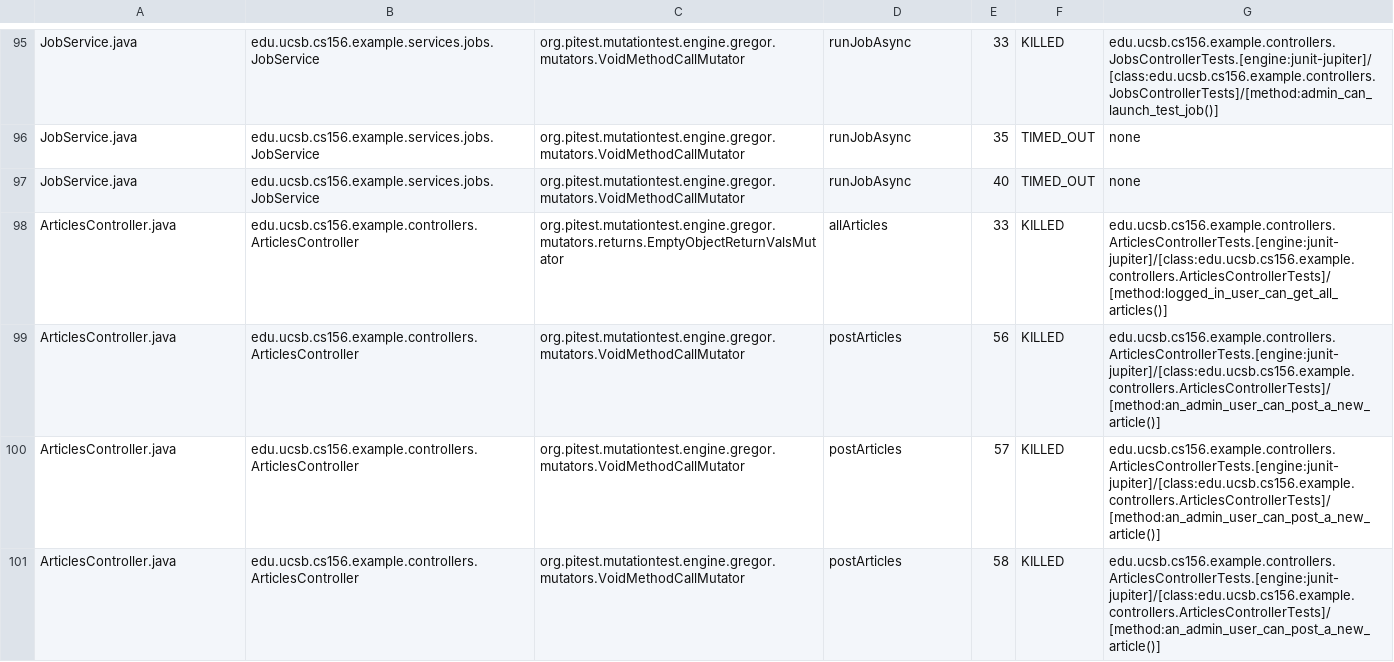
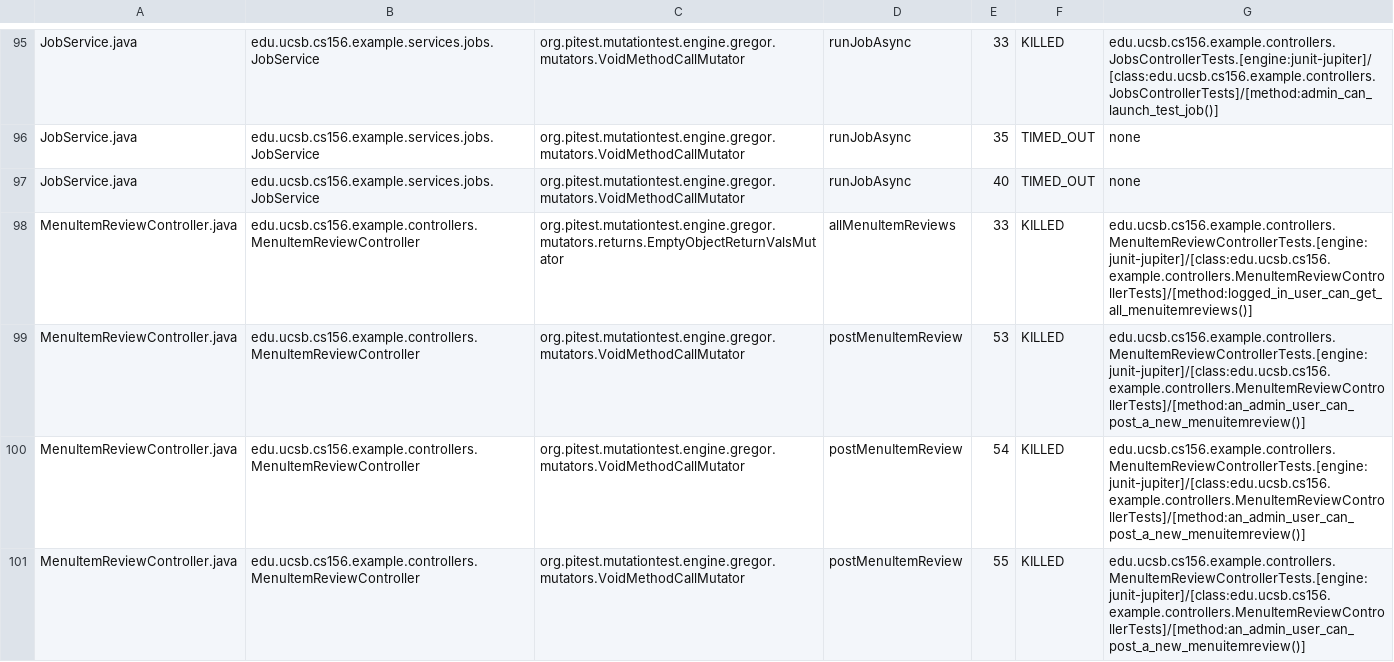
Before and after one commit to ucsb-cs156-f25/team01-f25-16, a CSV file: pitest/mutations.csv, drawn as a sheet; only a part is shown, gaps mark what is left out; the shorter side is filled out with more unchanged rows; the diff covers the shown part only; the diff names each change by its address in the sheet, - before the commit and + after, or states it on an @@ line.

Commit message:
Deploying to gh-pages from @ ucsb-cs156-f25/team01-f25-16@24fa9b3b5f3f96dd083db17f149cbf11ebc007a2 🚀

```diff
--- a/pitest/mutations.csv
+++ b/pitest/mutations.csv
+row 98: MenuItemReviewController.java | edu.ucsb.cs156.example.controllers.MenuItemReviewController | org.pitest.mutationtest.engine.gregor.mutators.returns.EmptyObjectReturnValsMutator | allMenuItemReviews | 33 | KILLED | edu.ucsb.cs156.example.controllers.MenuItemReviewControllerTests.[engine:junit-jupiter]/[class:edu.ucsb.cs156.example.controllers.MenuItemReviewControllerTests]/[method:logged_in_user_can_get_all_menuitemreviews()]
+row 99: MenuItemReviewController.java | edu.ucsb.cs156.example.controllers.MenuItemReviewController | org.pitest.mutationtest.engine.gregor.mutators.VoidMethodCallMutator | postMenuItemReview | 53 | KILLED | edu.ucsb.cs156.example.controllers.MenuItemReviewControllerTests.[engine:junit-jupiter]/[class:edu.ucsb.cs156.example.controllers.MenuItemReviewControllerTests]/[method:an_admin_user_can_post_a_new_menuitemreview()]
+row 100: MenuItemReviewController.java | edu.ucsb.cs156.example.controllers.MenuItemReviewController | org.pitest.mutationtest.engine.gregor.mutators.VoidMethodCallMutator | postMenuItemReview | 54 | KILLED | edu.ucsb.cs156.example.controllers.MenuItemReviewControllerTests.[engine:junit-jupiter]/[class:edu.ucsb.cs156.example.controllers.MenuItemReviewControllerTests]/[method:an_admin_user_can_post_a_new_menuitemreview()]
+row 101: MenuItemReviewController.java | edu.ucsb.cs156.example.controllers.MenuItemReviewController | org.pitest.mutationtest.engine.gregor.mutators.VoidMethodCallMutator | postMenuItemReview | 55 | KILLED | edu.ucsb.cs156.example.controllers.MenuItemReviewControllerTests.[engine:junit-jupiter]/[class:edu.ucsb.cs156.example.controllers.MenuItemReviewControllerTests]/[method:an_admin_user_can_post_a_new_menuitemreview()]
```
Also changed, not shown: 3 added rows elsewhere in this file, 21 other files.
